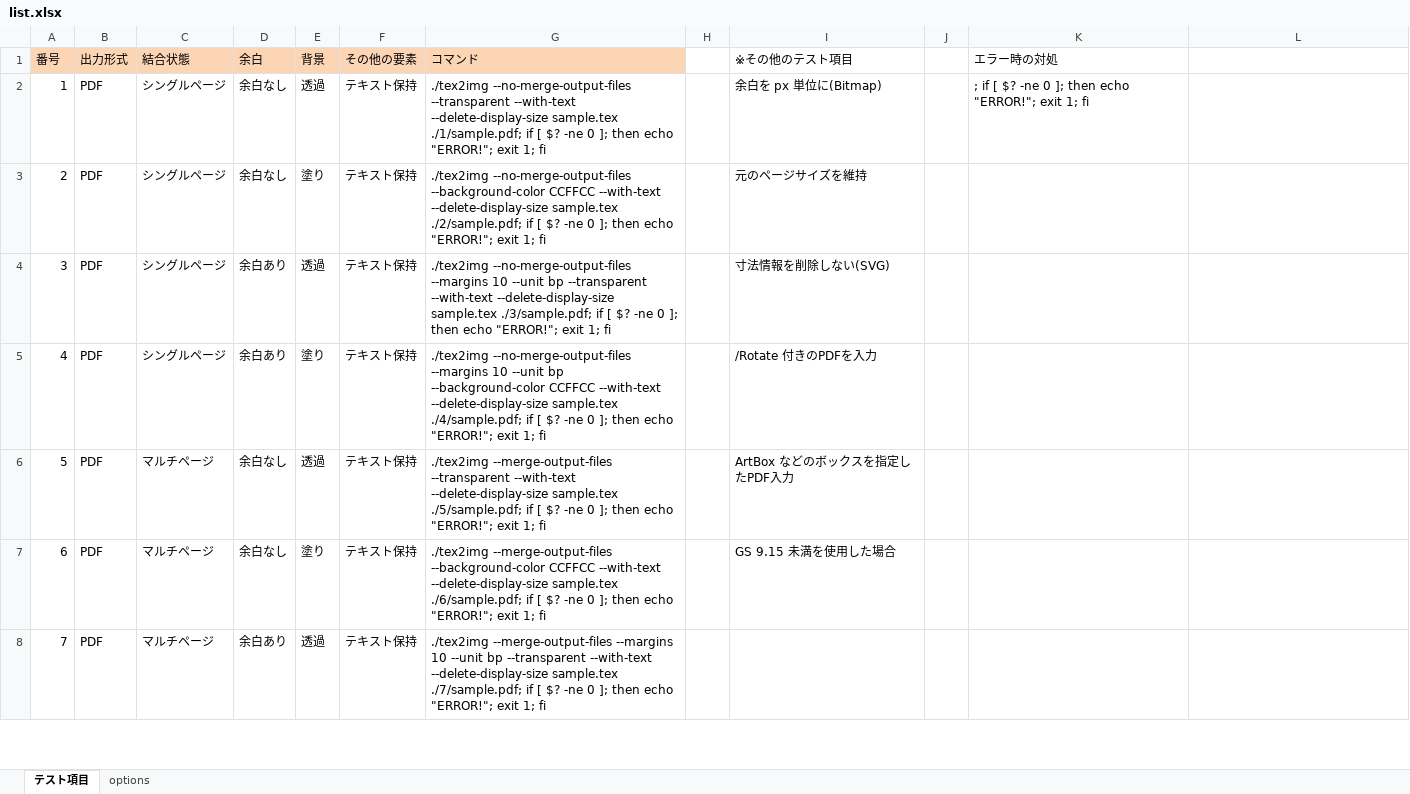
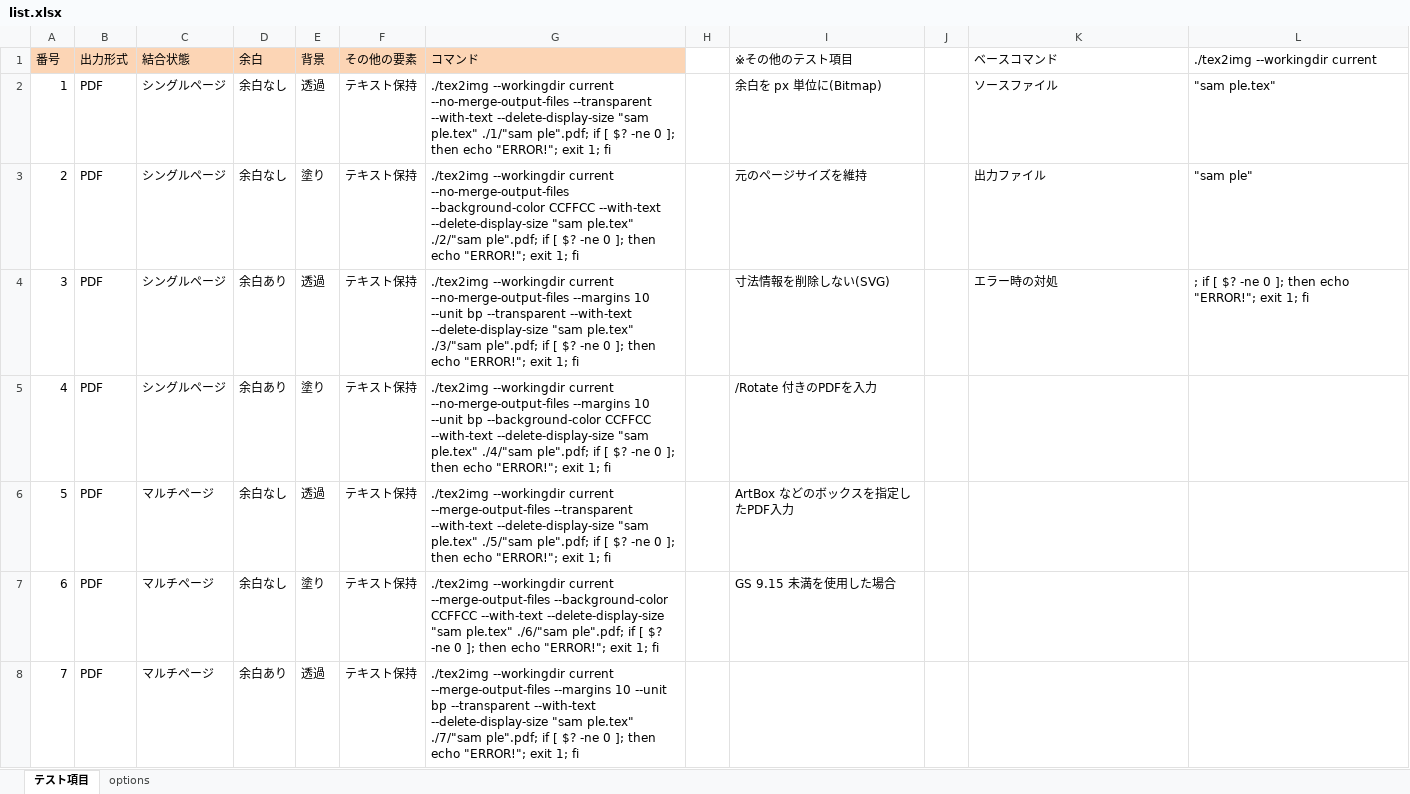
Before and after one commit to doraTeX/TeX2img, an Excel workbook: te st/list.xlsx, sheet テスト項目, drawn as a sheet; only a part is shown; values as stored, in another font and other column widths than the file's, no borders; the diff covers the shown part only; the diff names each change by its address in the sheet, - before the commit and + after, or states it on an @@ line.

```diff
--- a/te st/list.xlsx (sheet テスト項目)
+++ b/te st/list.xlsx (sheet テスト項目)
-K1: エラー時の対処
+K1: ベースコマンド
-L1: (empty)
+L1: ./tex2img --workingdir current
-G2 (コマンド): ./tex2img --no-merge-output-files --transparent --with-text --delete-display-size sample.tex ./1/sample.pdf; if […
+G2 (コマンド): ./tex2img --workingdir current --no-merge-output-files --transparent --with-text --delete-display-size "sam ple.tex" ./1/"sam ple".pdf; if […
-K2 (ベースコマンド): ; if [ $? -ne 0 ]; then echo "ERROR!"; exit 1; fi
+K2 (ベースコマンド): ソースファイル
-L2 (./tex2img --workingdir current): (empty)
+L2 (./tex2img --workingdir current): "sam ple.tex"
-G3 (コマンド): ./tex2img --no-merge-output-files --background-color CCFFCC --with-text --delete-display-size sample.tex ./2/sample.pdf; if […
+G3 (コマンド): ./tex2img --workingdir current --no-merge-output-files --background-color CCFFCC --with-text --delete-display-size "sam ple.tex" ./2/"sam ple".pdf; if […
-K3 (ベースコマンド): (empty)
+K3 (ベースコマンド): 出力ファイル
-L3 (./tex2img --workingdir current): (empty)
+L3 (./tex2img --workingdir current): "sam ple"
-G4 (コマンド): ./tex2img --no-merge-output-files --margins 10 --unit bp --transparent --with-text --delete-display-size sample.tex ./3/sample.pdf; if […
+G4 (コマンド): ./tex2img --workingdir current --no-merge-output-files --margins 10 --unit bp --transparent --with-text --delete-display-size "sam ple.tex" ./3/"sam ple".pdf; if […
-K4 (ベースコマンド): (empty)
+K4 (ベースコマンド): エラー時の対処
-L4 (./tex2img --workingdir current): (empty)
+L4 (./tex2img --workingdir current): ; if [ $? -ne 0 ]; then echo "ERROR!"; exit 1; fi
-G5 (コマンド): ./tex2img --no-merge-output-files --margins 10 --unit bp --background-color CCFFCC --with-text --delete-display-size sample.tex ./4/sample.pdf; if […
+G5 (コマンド): ./tex2img --workingdir current --no-merge-output-files --margins 10 --unit bp --background-color CCFFCC --with-text --delete-display-size "sam ple.tex" ./4/"sam ple".pdf; if […
-G6 (コマンド): ./tex2img --merge-output-files --transparent --with-text --delete-display-size sample.tex ./5/sample.pdf; if […
+G6 (コマンド): ./tex2img --workingdir current --merge-output-files --transparent --with-text --delete-display-size "sam ple.tex" ./5/"sam ple".pdf; if […
-G7 (コマンド): ./tex2img --merge-output-files --background-color CCFFCC --with-text --delete-display-size sample.tex ./6/sample.pdf; if […
+G7 (コマンド): ./tex2img --workingdir current --merge-output-files --background-color CCFFCC --with-text --delete-display-size "sam ple.tex" ./6/"sam ple".pdf; if […
-G8 (コマンド): ./tex2img --merge-output-files --margins 10 --unit bp --transparent --with-text --delete-display-size sample.tex ./7/sample.pdf; if […
+G8 (コマンド): ./tex2img --workingdir current --merge-output-files --margins 10 --unit bp --transparent --with-text --delete-display-size "sam ple.tex" ./7/"sam ple".pdf; if […
```
Also changed, not shown: 77 edited cells elsewhere in this sheet, 2 other files.
